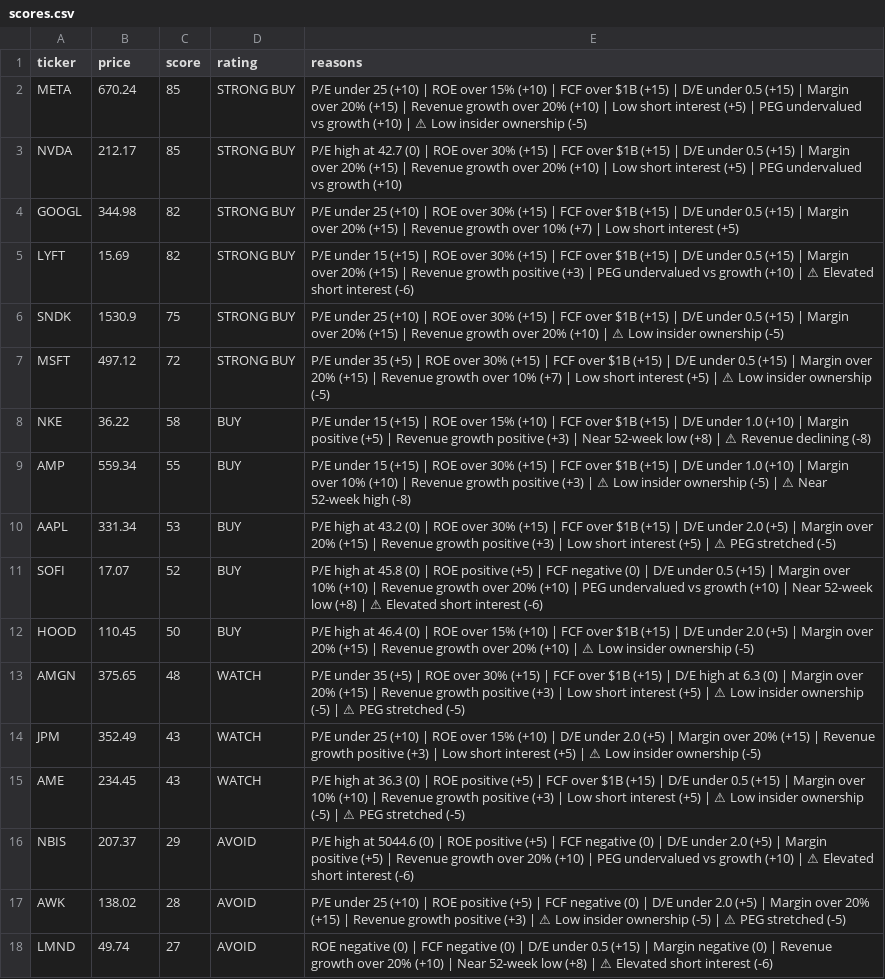
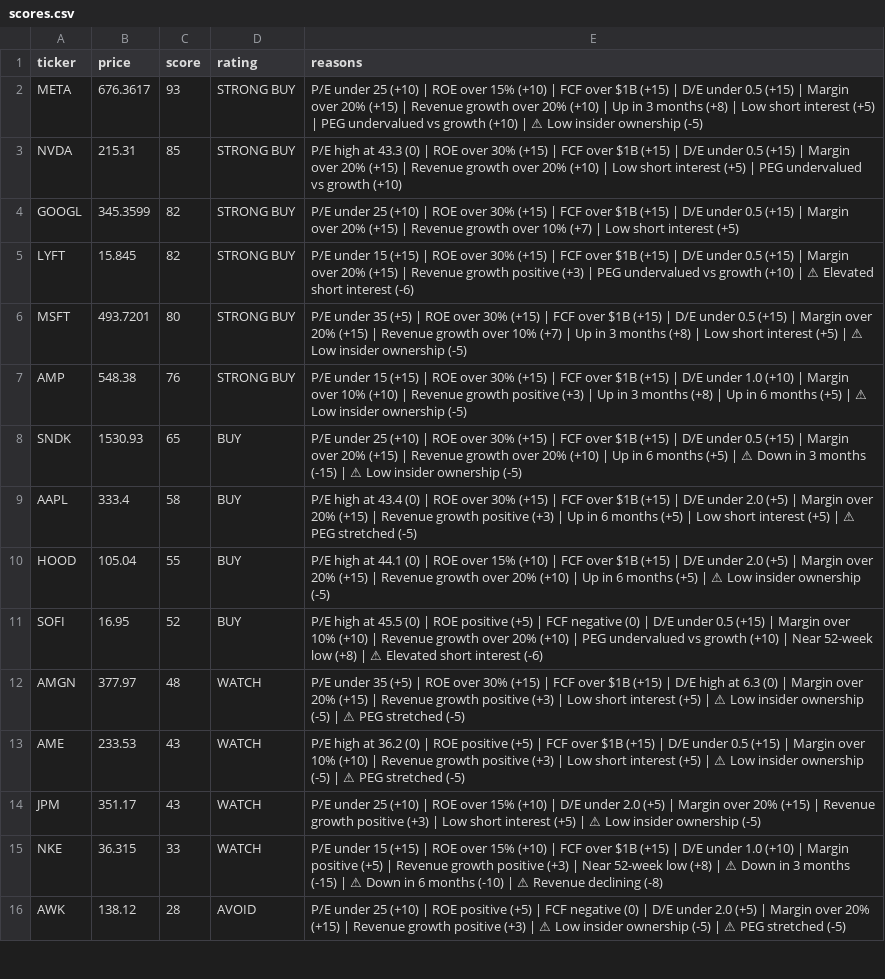
Before and after one commit to leafy-joyce-t/stock-tracker, a CSV file: data/scores.csv, drawn as a sheet; only a part is shown; removed rows and columns are numbered as before the commit, all else as after; the diff covers the shown part only; the diff names each change by its address in the sheet, - before the commit and + after, or states it on an @@ line.

```diff
--- a/data/scores.csv
+++ b/data/scores.csv
-B2 (price): 670.24
+B2 (price): 676.3617
-C2 (score): 85
+C2 (score): 93
-E2 (reasons): …(+10) | Low short…
+E2 (reasons): …(+10) | Up in 3 months (+8) | Low short…
-B3 (price): 212.17
+B3 (price): 215.31
-E3 (reasons): …high at 42.7 (0) |…
+E3 (reasons): …high at 43.3 (0) |…
-B4 (price): 344.98
+B4 (price): 345.3599
-B5 (price): 15.69
+B5 (price): 15.845
-row 6: SNDK | 1530.9 | 75 | STRONG BUY | P/E under 25 (+10) | ROE over 30% (+15) | FCF over $1B (+15) | D/E under 0.5 (+15) | Margin over 20% (+15) | Revenue growth over 20% (+10) | ⚠ Low insider ownership (-5)
-B6 (price): 497.12
+B6 (price): 493.7201
-C6 (score): 72
+C6 (score): 80
-E6 (reasons): …(+7) | Low short…
+E6 (reasons): …(+7) | Up in 3 months (+8) | Low short…
-row 8: NKE | 36.22 | 58 | BUY | P/E under 15 (+15) | ROE over 15% (+10) | FCF over $1B (+15) | D/E under 1.0 (+10) | Margin positive (+5) | Revenue growth positive (+3) | Near 52-week low (+8) | ⚠ Revenue declining (-8)
-B7 (price): 559.34
+B7 (price): 548.38
-C7 (score): 55
+C7 (score): 76
-D7 (rating): BUY
+D7 (rating): STRONG BUY
-E7 (reasons): …(+3) | ⚠ Low insider ownership (-5) | ⚠ Near 52-week high (-8)
+E7 (reasons): …(+3) | Up in 3 months (+8) | Up in 6 months (+5) | ⚠ Low insider ownership (-5)
+row 8: SNDK | 1530.93 | 65 | BUY | P/E under 25 (+10) | ROE over 30% (+15) | FCF over $1B (+15) | D/E under 0.5 (+15) | Margin over 20% (+15) | Revenue growth over 20% (+10) | Up in 6 months (+5) | ⚠ Down in 3 months (-15) | ⚠ Low insider ownership (-5)
-B9 (price): 331.34
+B9 (price): 333.4
-C9 (score): 53
+C9 (score): 58
-E9 (reasons): …high at 43.2 (0) | ROE over 30% (+15) | FCF over $1B (+15) | D/E under 2.0 (+5) | Margin over 20% (+15) | Revenue growth positive (+3) | Low…
+E9 (reasons): …high at 43.4 (0) | ROE over 30% (+15) | FCF over $1B (+15) | D/E under 2.0 (+5) | Margin over 20% (+15) | Revenue growth positive (+3) | Up in 6 months (+5) | Low…
+row 10: HOOD | 105.04 | 55 | BUY | P/E high at 44.1 (0) | ROE over 15% (+10) | FCF over $1B (+15) | D/E under 2.0 (+5) | Margin over 20% (+15) | Revenue growth over 20% (+10) | Up in 6 months (+5) | ⚠ Low insider ownership (-5)
-B11 (price): 17.07
+B11 (price): 16.95
-E11 (reasons): …high at 45.8 (0) |…
+E11 (reasons): …high at 45.5 (0) |…
-row 12: HOOD | 110.45 | 50 | BUY | P/E high at 46.4 (0) | ROE over 15% (+10) | FCF over $1B (+15) | D/E under 2.0 (+5) | Margin over 20% (+15) | Revenue growth over 20% (+10) | ⚠ Low insider ownership (-5)
-B12 (price): 375.65
+B12 (price): 377.97
+row 13: AME | 233.53 | 43 | WATCH | P/E high at 36.2 (0) | ROE positive (+5) | FCF over $1B (+15) | D/E under 0.5 (+15) | Margin over 10% (+10) | Revenue growth positive (+3) | Low short interest (+5) | ⚠ Low insider ownership (-5) | ⚠ PEG stretched (-5)
-B14 (price): 352.49
+B14 (price): 351.17
-row 15: AME | 234.45 | 43 | WATCH | P/E high at 36.3 (0) | ROE positive (+5) | FCF over $1B (+15) | D/E under 0.5 (+15) | Margin over 10% (+10) | Revenue growth positive (+3) | Low short interest (+5) | ⚠ Low insider ownership (-5) | ⚠ PEG stretched (-5)
-row 16: NBIS | 207.37 | 29 | AVOID | P/E high at 5044.6 (0) | ROE positive (+5) | FCF negative (0) | D/E under 2.0 (+5) | Margin positive (+5) | Revenue growth over 20% (+10) | PEG undervalued vs growth (+10) | ⚠ Elevated short interest (-6)
+row 15: NKE | 36.315 | 33 | WATCH | P/E under 15 (+15) | ROE over 15% (+10) | FCF over $1B (+15) | D/E under 1.0 (+10) | Margin positive (+5) | Revenue growth positive (+3) | Near 52-week low (+8) | ⚠ Down in 3 months (-15) | ⚠ Down in 6 months (-10) | ⚠ Revenue declining (-8)
-B16 (price): 138.02
+B16 (price): 138.12
-row 18: LMND | 49.74 | 27 | AVOID | ROE negative (0) | FCF negative (0) | D/E under 0.5 (+15) | Margin negative (0) | Revenue growth over 20% (+10) | Near 52-week low (+8) | ⚠ Elevated short interest (-6)
```
Also changed, not shown: 3 added rows, 1 removed row and 7 edited cells elsewhere in this file, data/calculated_ratios.csv, data/comparison.csv, 23 other files.
